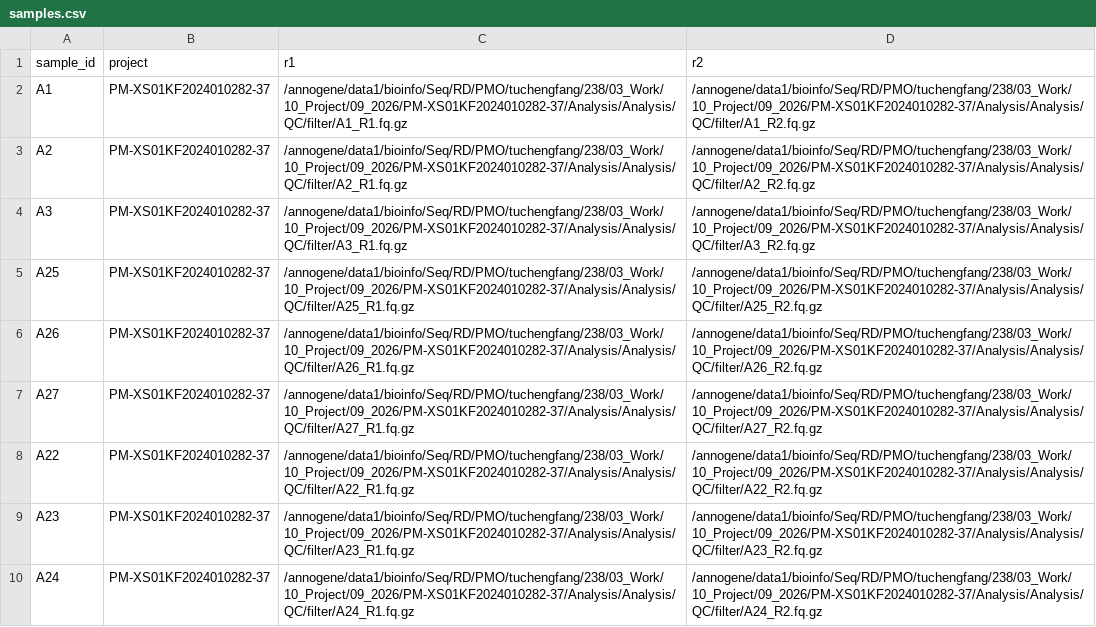
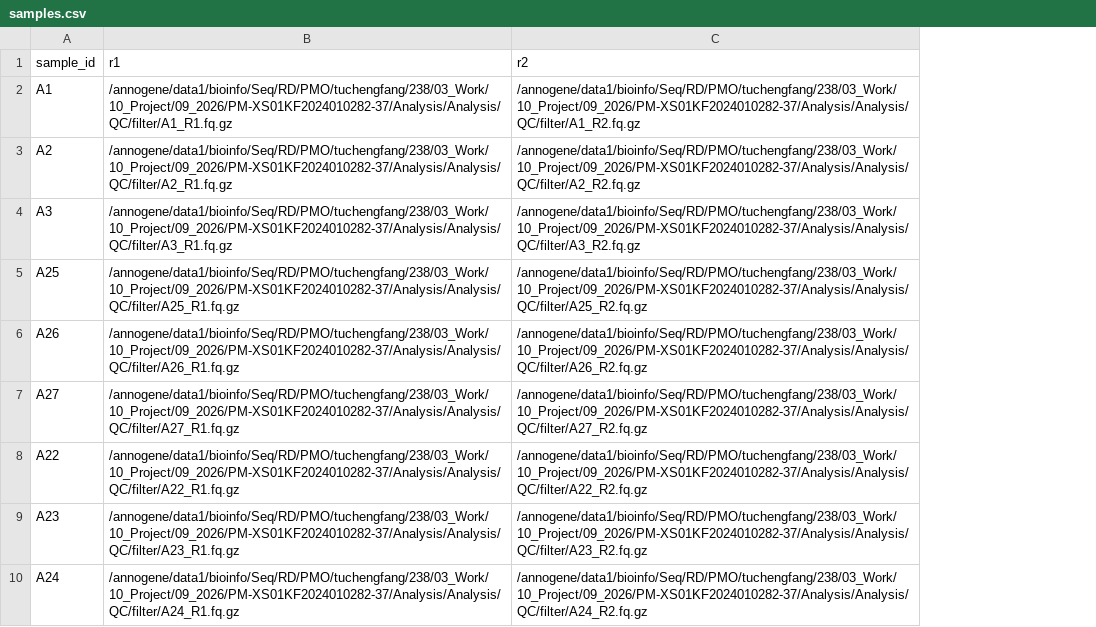
Before and after one commit to githubholiday/Binning_nf, a CSV file: prepare/samples.csv, drawn as a sheet; only a part is shown; the diff names each change by its address in the sheet, - before the commit and + after, or states it on an @@ line.

Commit message:
Drop project column: samples.csv now 3 columns (sample_id,r1,r2), update modules and join keys

```diff
--- a/prepare/samples.csv
+++ b/prepare/samples.csv
-column B (project), rows 2-10: all PM-XS01KF2024010282-37
```
Also changed, not shown: project/samples.csv, 8 other files.
